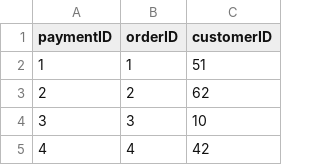
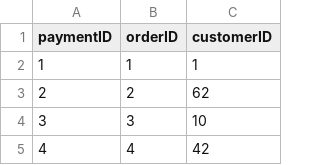
Before and after one commit to nivianlee/CS2102Backend, a CSV file: database/mock_data/Requests.csv, drawn as a sheet; only a part is shown.

```diff
--- a/database/mock_data/Requests.csv
+++ b/database/mock_data/Requests.csv
@@ -1,3 +1,3 @@
 paymentID,orderID,customerID
-1,1,51
+1,1,1
 2,2,62
```
Also changed, not shown: database/mock_data/Contains.csv, database/mock_data/Orders.csv.
